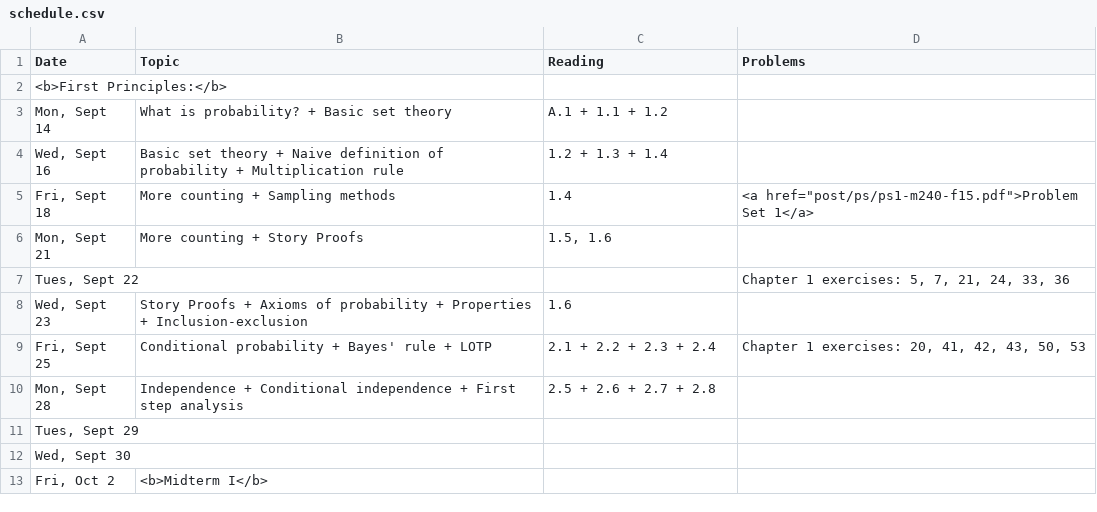
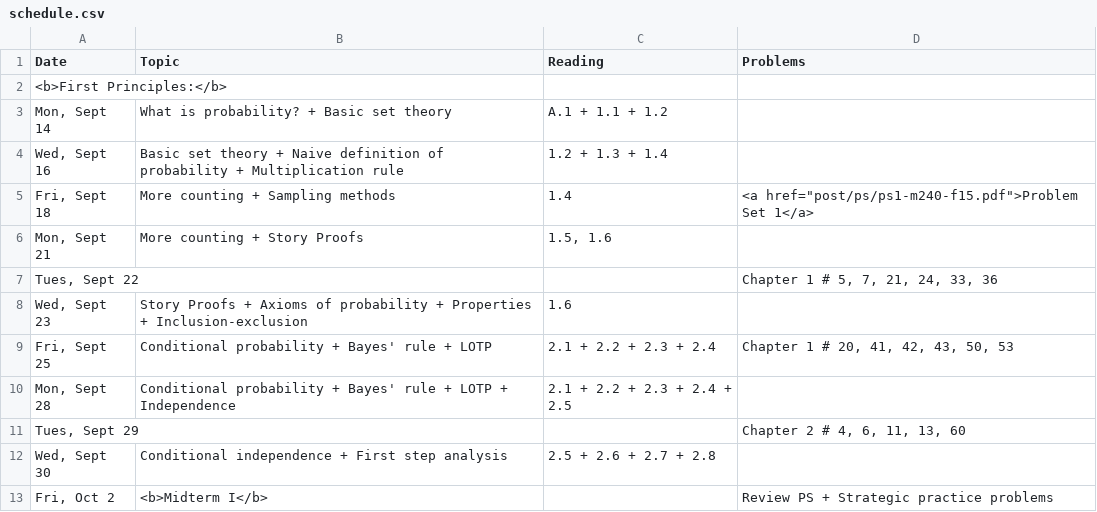
Before and after one commit to math240-LU/math240-LU.github.io, a CSV file: _csv/schedule.csv, drawn as a sheet.

```diff
--- a/_csv/schedule.csv
+++ b/_csv/schedule.csv
@@ -6,8 +6,8 @@ Date,Topic,Reading,Problems
 "Mon, Sept 21",More counting + Story Proofs,"1.5, 1.6",
-"Tues, Sept 22",,,"Chapter 1 exercises: 5, 7, 21, 24, 33, 36"
+"Tues, Sept 22",,,"Chapter 1 # 5, 7, 21, 24, 33, 36"
 "Wed, Sept 23", Story Proofs + Axioms of probability + Properties + Inclusion-exclusion,1.6,
-"Fri, Sept 25",Conditional probability + Bayes' rule + LOTP,2.1 + 2.2 + 2.3 + 2.4,"Chapter 1 exercises: 20, 41, 42, 43, 50, 53"
-"Mon, Sept 28",Independence + Conditional independence + First step analysis,2.5 + 2.6 + 2.7 + 2.8,
-"Tues, Sept 29",,,
-"Wed, Sept 30",,,
-"Fri, Oct 2",<b>Midterm I</b>,,
+"Fri, Sept 25",Conditional probability + Bayes' rule + LOTP,2.1 + 2.2 + 2.3 + 2.4,"Chapter 1 # 20, 41, 42, 43, 50, 53"
+"Mon, Sept 28",Conditional probability + Bayes' rule + LOTP + Independence,2.1 + 2.2 + 2.3 + 2.4 + 2.5,
+"Tues, Sept 29",,,"Chapter 2 # 4, 6, 11, 13, 60"
+"Wed, Sept 30",Conditional independence + First step analysis,2.5 + 2.6 + 2.7 + 2.8,
+"Fri, Oct 2",<b>Midterm I</b>,,Review PS + Strategic practice problems
```
Also changed, not shown: 1 other file.
